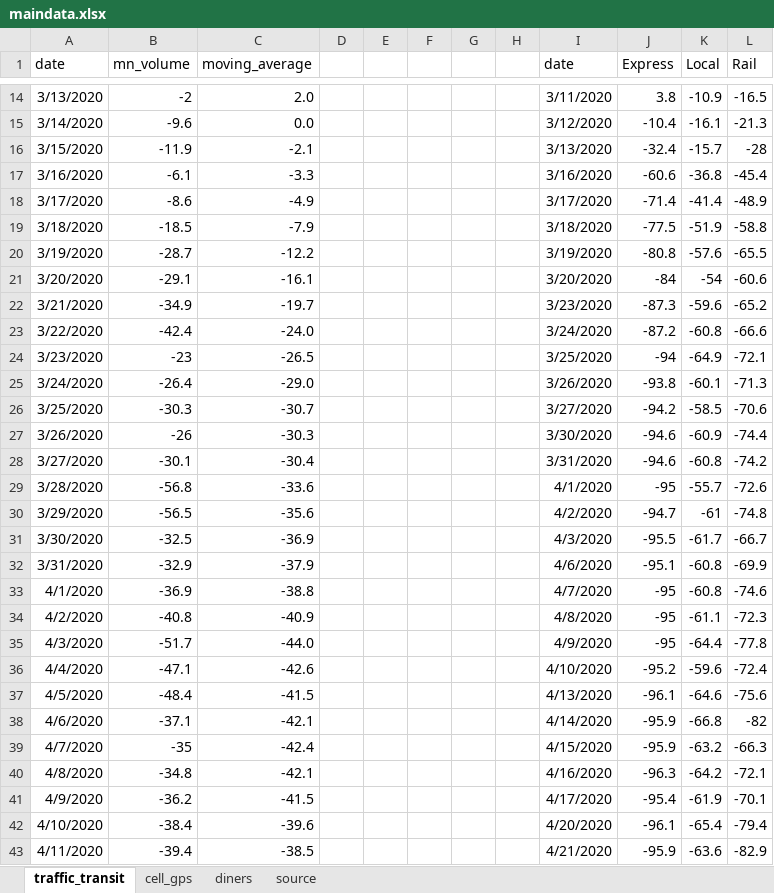
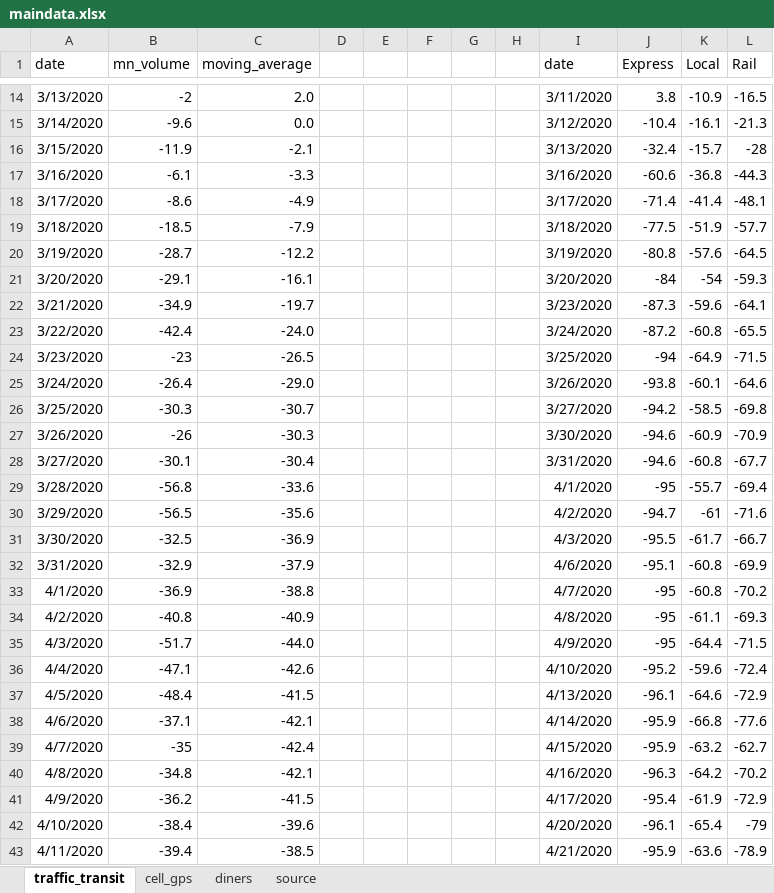
Before and after one commit to striblab/20200622-cvnormal, an Excel workbook: sources/data/maindata.xlsx, sheet traffic_transit, drawn as a sheet; only a part is shown, gaps mark what is left out; values as stored, in another font and other column widths than the file's, no borders; the diff covers the shown part only; the diff names each change by its address in the sheet, - before the commit and + after, or states it on an @@ line.

```diff
--- a/sources/data/maindata.xlsx (sheet traffic_transit)
+++ b/sources/data/maindata.xlsx (sheet traffic_transit)
-L17 (Rail): -45.4
+L17 (Rail): -44.3
-L18 (Rail): -48.9
+L18 (Rail): -48.1
-L19 (Rail): -58.8
+L19 (Rail): -57.7
-L20 (Rail): -65.5
+L20 (Rail): -64.5
-L21 (Rail): -60.6
+L21 (Rail): -59.3
-L22 (Rail): -65.2
+L22 (Rail): -64.1
-L23 (Rail): -66.6
+L23 (Rail): -65.5
-L24 (Rail): -72.1
+L24 (Rail): -71.5
-L25 (Rail): -71.3
+L25 (Rail): -64.6
-L26 (Rail): -70.6
+L26 (Rail): -69.8
-L27 (Rail): -74.4
+L27 (Rail): -70.9
-L28 (Rail): -74.2
+L28 (Rail): -67.7
-L29 (Rail): -72.6
+L29 (Rail): -69.4
-L30 (Rail): -74.8
+L30 (Rail): -71.6
-L33 (Rail): -74.6
+L33 (Rail): -70.2
-L34 (Rail): -72.3
+L34 (Rail): -69.3
-L35 (Rail): -77.8
+L35 (Rail): -71.5
-L37 (Rail): -75.6
+L37 (Rail): -72.9
-L38 (Rail): -82
+L38 (Rail): -77.6
-L39 (Rail): -66.3
+L39 (Rail): -62.7
-L40 (Rail): -72.1
+L40 (Rail): -70.2
-L41 (Rail): -70.1
+L41 (Rail): -72.9
-L42 (Rail): -79.4
+L42 (Rail): -79
-L43 (Rail): -82.9
+L43 (Rail): -78.9
```
Also changed, not shown: 2 added rows and 58 edited cells elsewhere in this sheet, sheet diners, sheet cell_gps, 18 other files.
